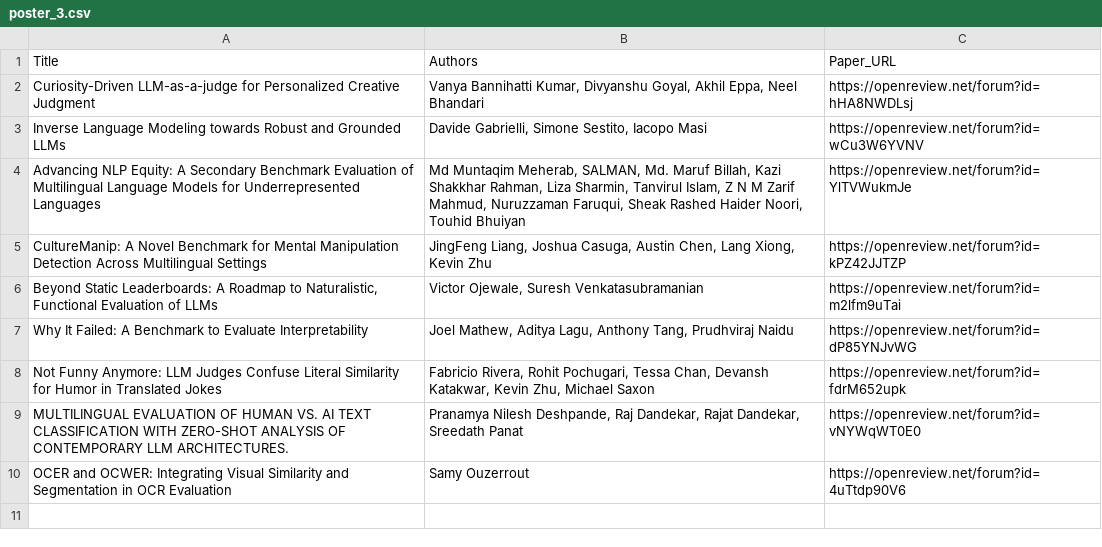
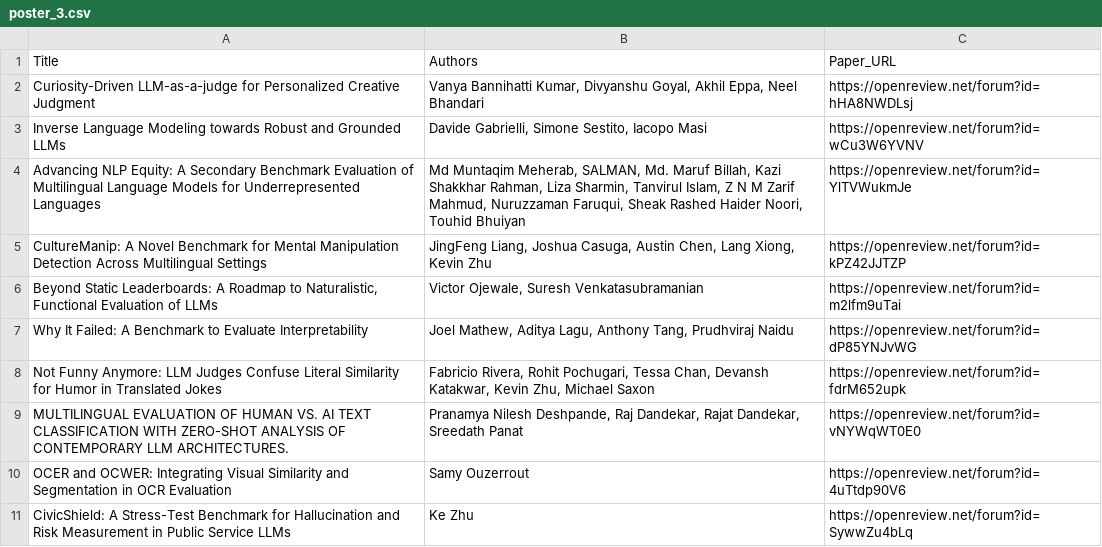
Before and after one commit to lm4uc/lm4uc.github.io, a CSV file: content/poster_3.csv, drawn as a sheet; the diff names each change by its address in the sheet, - before the commit and + after, or states it on an @@ line.

```diff
--- a/content/poster_3.csv
+++ b/content/poster_3.csv
+row 11: CivicShield: A Stress-Test Benchmark for Hallucination and Risk Measurement in Public Service LLMs | Ke Zhu | https://openreview.net/forum?id=SywwZu4bLq
```
Also changed, not shown: content/poster_1.csv, content/poster_2.csv, 1 other file.
